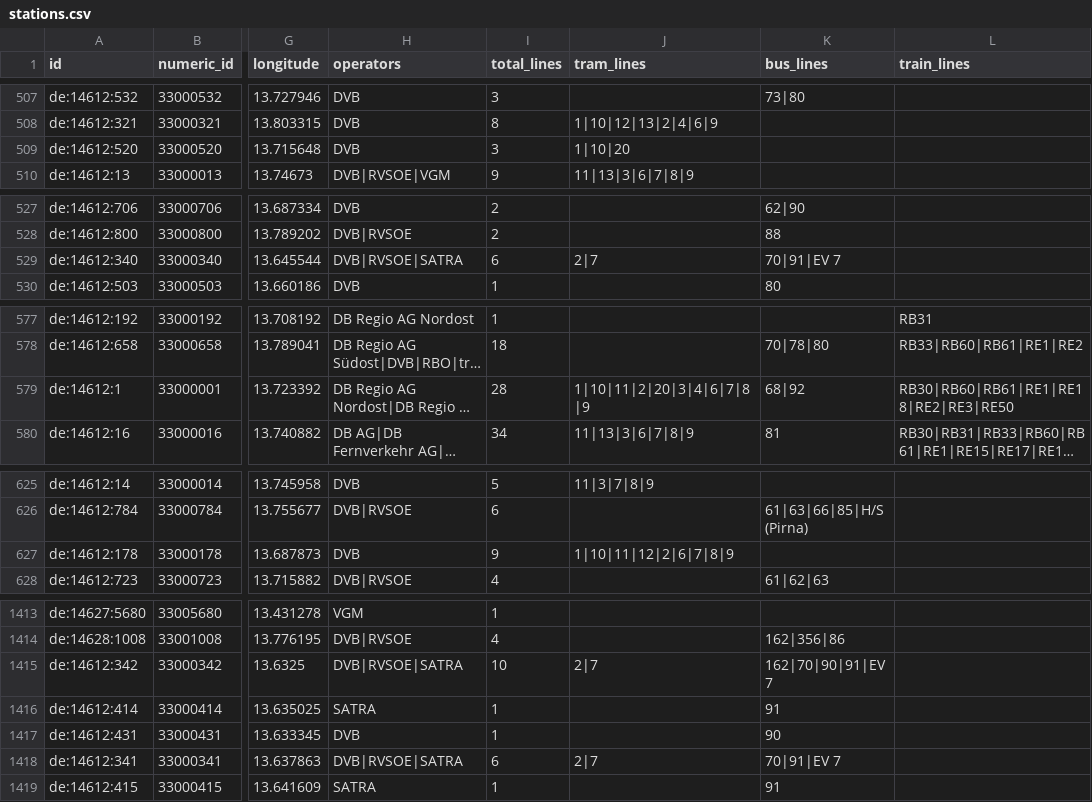
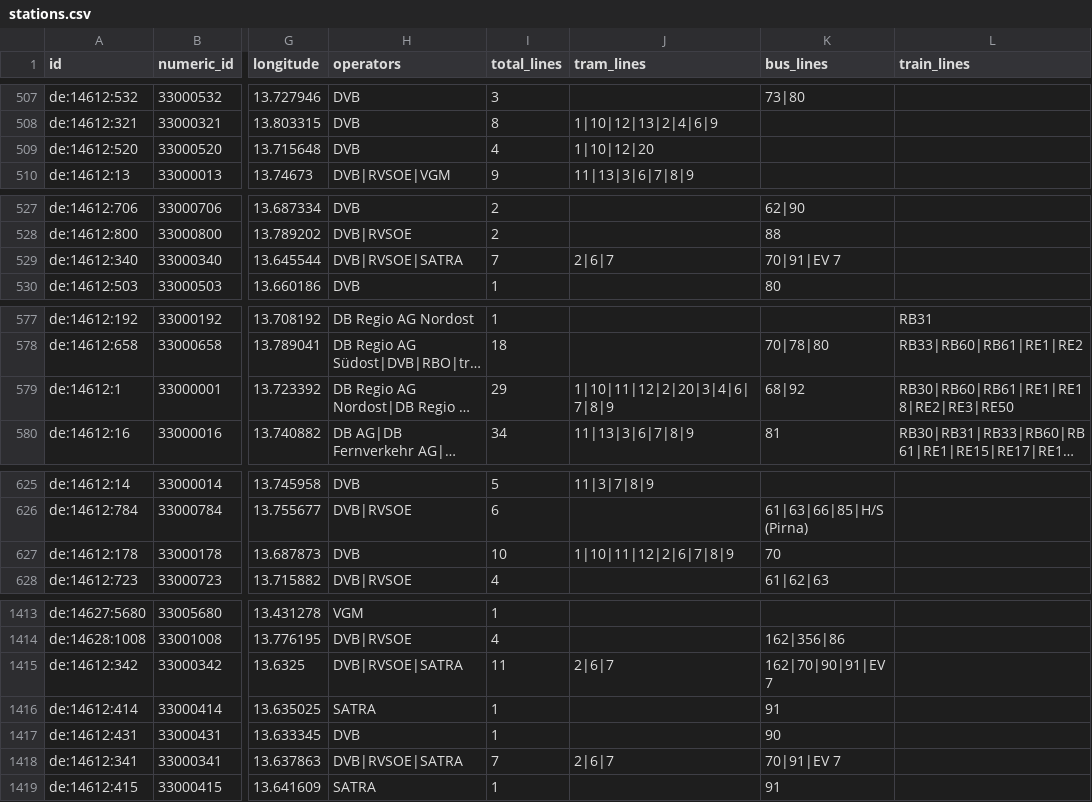
Before and after one commit to kiliankoe/vvo, a CSV file: data/stations.csv, drawn as a sheet; only a part is shown, gaps mark what is left out; long unchanged cells end in …; the diff covers the shown part only; the diff names each change by its address in the sheet, - before the commit and + after, or states it on an @@ line.

```diff
--- a/data/stations.csv
+++ b/data/stations.csv
-I509 (total_lines): 3
+I509 (total_lines): 4
-J509 (tram_lines): 1|10|20
+J509 (tram_lines): 1|10|12|20
-I529 (total_lines): 6
+I529 (total_lines): 7
-J529 (tram_lines): 2|7
+J529 (tram_lines): 2|6|7
-I579 (total_lines): 28
+I579 (total_lines): 29
-J579 (tram_lines): 1|10|11|2|20|3|4|6|7|8|9
+J579 (tram_lines): 1|10|11|12|2|20|3|4|6|7|8|9
-I627 (total_lines): 9
+I627 (total_lines): 10
-K627 (bus_lines): (empty)
+K627 (bus_lines): 70
-I1415 (total_lines): 10
+I1415 (total_lines): 11
-J1415 (tram_lines): 2|7
+J1415 (tram_lines): 2|6|7
-I1418 (total_lines): 6
+I1418 (total_lines): 7
-J1418 (tram_lines): 2|7
+J1418 (tram_lines): 2|6|7
```
Also changed, not shown: 32 edited cells elsewhere in this file, 3 other files.
